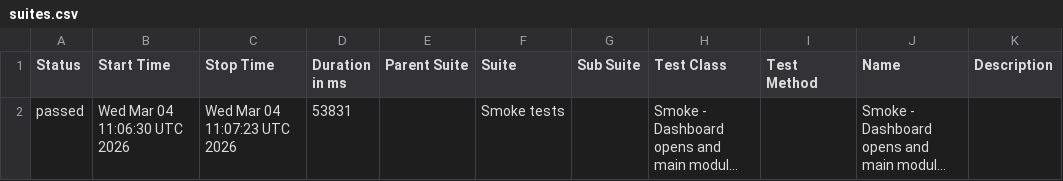
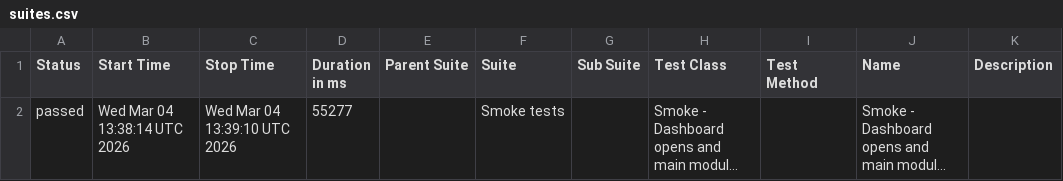
Before and after one commit to mehmet-ozbek/bms-test-automation, a CSV file: data/suites.csv, drawn as a sheet; long unchanged cells end in …; the diff names each change by its address in the sheet, - before the commit and + after, or states it on an @@ line.

```diff
--- a/data/suites.csv
+++ b/data/suites.csv
-B2 (Start Time): Wed Mar 04 11:06:30 UTC 2026
+B2 (Start Time): Wed Mar 04 13:38:14 UTC 2026
-C2 (Stop Time): Wed Mar 04 11:07:23 UTC 2026
+C2 (Stop Time): Wed Mar 04 13:39:10 UTC 2026
-D2 (Duration in ms): 53831
+D2 (Duration in ms): 55277
```
Also changed, not shown: 15 other files.
